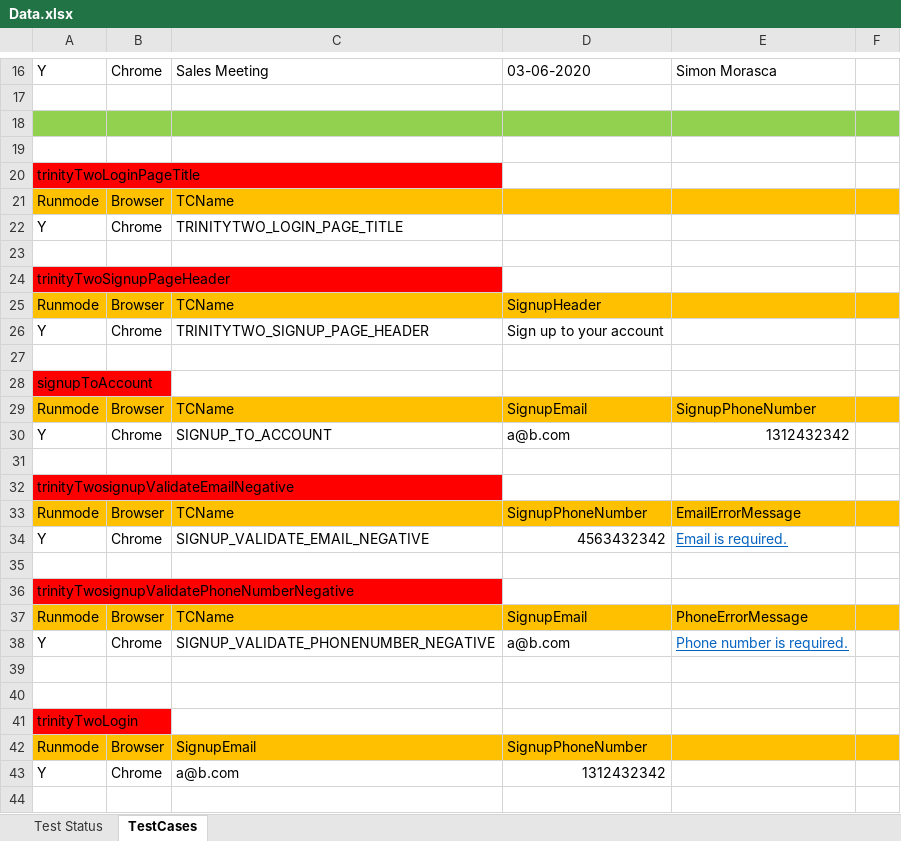
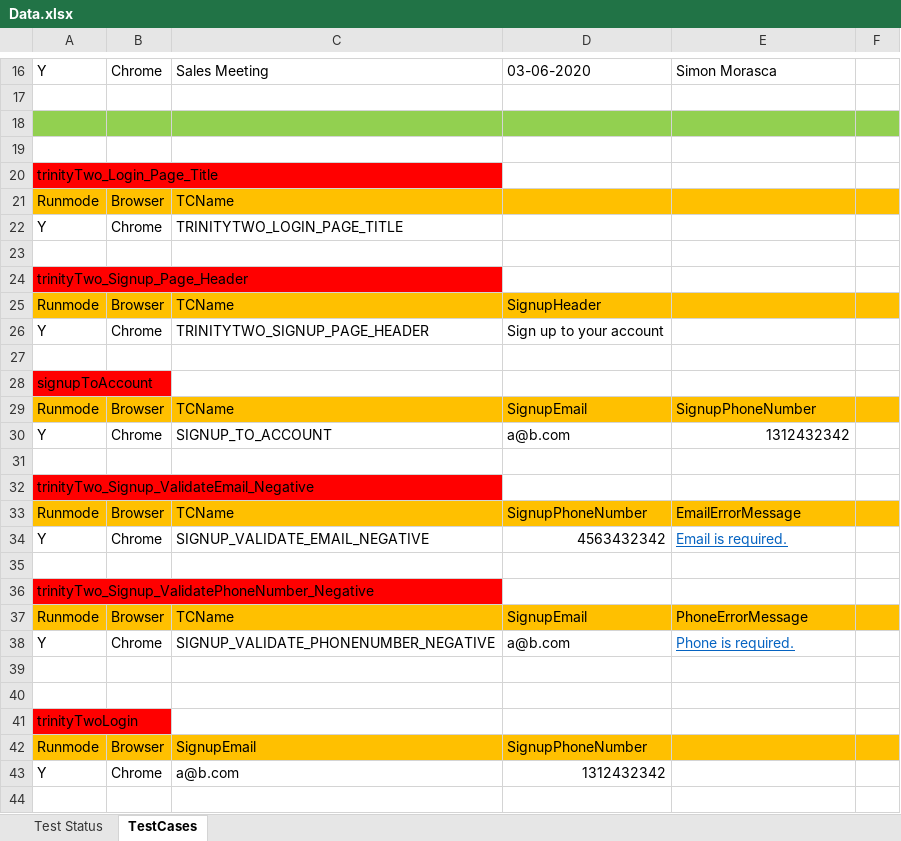
Before and after one commit to debi612/TrinityTwoAutomation, an Excel workbook: TrinityTwoProj/Data.xlsx, sheet TestCases, drawn as a sheet; only a part is shown, gaps mark what is left out; values as stored, in another font and other column widths than the file's, no borders; the diff names each change by its address in the sheet, - before the commit and + after, or states it on an @@ line.

```diff
--- a/TrinityTwoProj/Data.xlsx (sheet TestCases)
+++ b/TrinityTwoProj/Data.xlsx (sheet TestCases)
-A20: trinityTwoLoginPageTitle
+A20: trinityTwo_Login_Page_Title
-A24: trinityTwoSignupPageHeader
+A24: trinityTwo_Signup_Page_Header
-A32: trinityTwosignupValidateEmailNegative
+A32: trinityTwo_Signup_ValidateEmail_Negative
-A36: trinityTwosignupValidatePhoneNumberNegative
+A36: trinityTwo_Signup_ValidatePhoneNumber_Negative
-E38: Phone number is required.
+E38: Phone is required.
```
Also changed, not shown: sheet Test Status, 38 other files.
